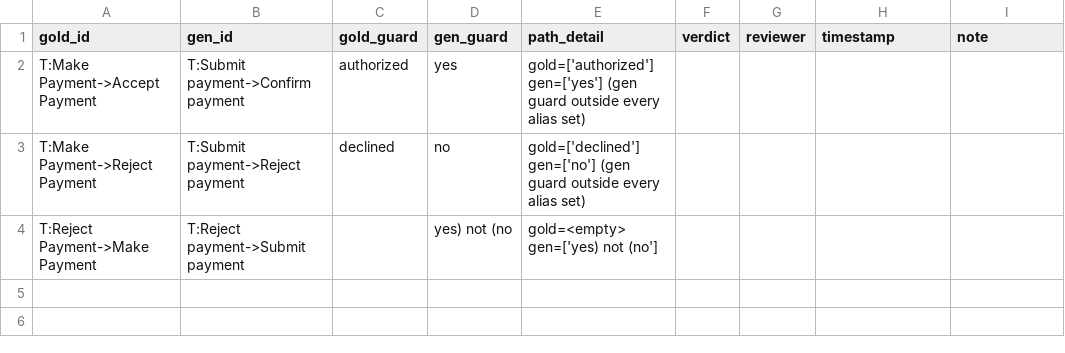
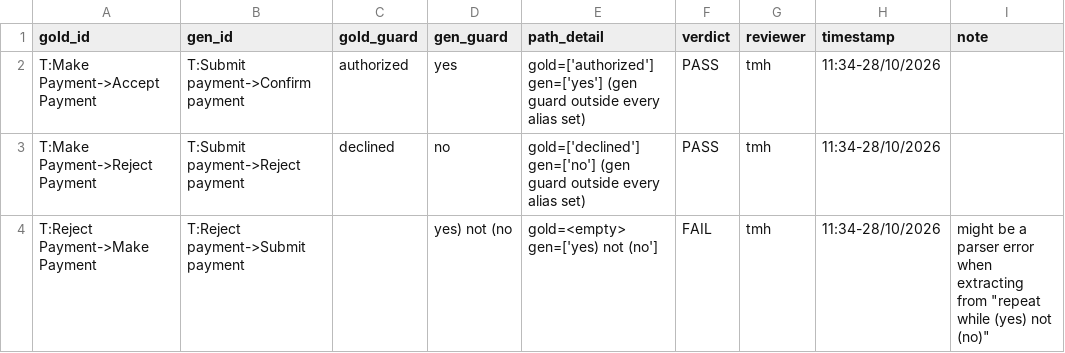
Before and after one commit to swinilab/validation4llmagents, a CSV file: generated/claude-code-3/grading/models/review/guard_ledger.csv, drawn as a sheet.

```diff
--- a/generated/claude-code-3/grading/models/review/guard_ledger.csv
+++ b/generated/claude-code-3/grading/models/review/guard_ledger.csv
@@ -1,4 +1,4 @@
 gold_id,gen_id,gold_guard,gen_guard,path_detail,verdict,reviewer,timestamp,note
-T:Make Payment->Accept Payment,T:Submit payment->Confirm payment,authorized,yes,gold=['authorized'] gen=['yes'] (gen guard outside every alias set),,,,
-T:Make Payment->Reject Payment,T:Submit payment->Reject payment,declined,no,gold=['declined'] gen=['no'] (gen guard outside every alias set),,,,
-T:Reject Payment->Make Payment,T:Reject payment->Submit payment,,yes) not (no,gold=<empty> gen=['yes) not (no'],,,,
+T:Make Payment->Accept Payment,T:Submit payment->Confirm payment,authorized,yes,gold=['authorized'] gen=['yes'] (gen guard outside every alias set),PASS,tmh,11:34-28/10/2026,
+T:Make Payment->Reject Payment,T:Submit payment->Reject payment,declined,no,gold=['declined'] gen=['no'] (gen guard outside every alias set),PASS,tmh,11:34-28/10/2026,
+T:Reject Payment->Make Payment,T:Reject payment->Submit payment,,yes) not (no,gold=<empty> gen=['yes) not (no'],FAIL,tmh,11:34-28/10/2026,might be a parser error when extracting from "repeat while (yes) not (no)"
```
Also changed, not shown: generated/claude-code-3/grading/models/review/rubric_human.csv, generated/claude-code-3/grading/reqs/review/polarity_ledger.csv, 1 other file.
